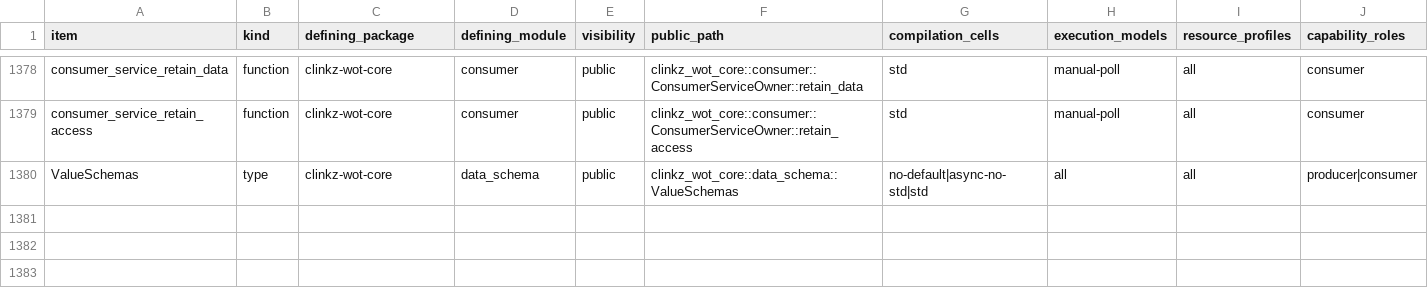
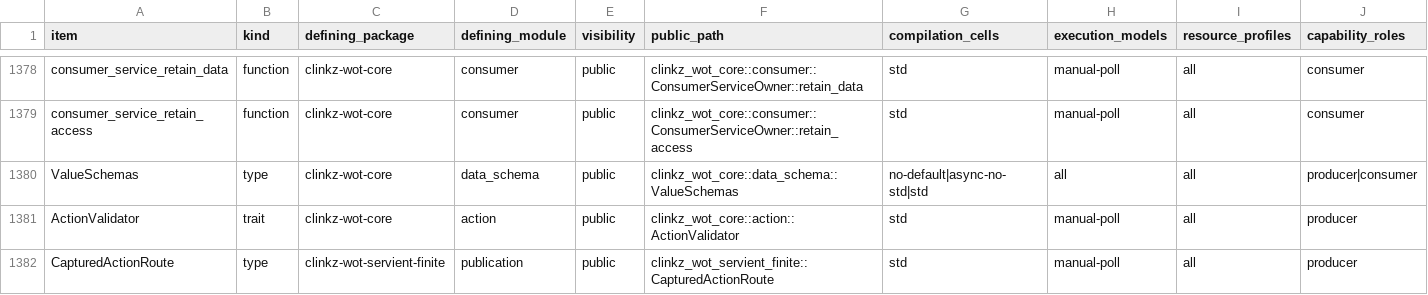
Before and after one commit to yushun1990/clinkz-wot, a CSV file: docs/api-ownership.csv, drawn as a sheet; only a part is shown, gaps mark what is left out; rows hold the shown columns only; the diff names each change by its address in the sheet, - before the commit and + after, or states it on an @@ line.

Commit message:
fix(action): prepay captured Producer validation work

```diff
--- a/docs/api-ownership.csv
+++ b/docs/api-ownership.csv
+row 1381: ActionValidator | trait | clinkz-wot-core | action | public | clinkz_wot_core::action::ActionValidator | std | manual-poll | all | producer
+row 1382: CapturedActionRoute | type | clinkz-wot-servient-finite | publication | public | clinkz_wot_servient_finite::CapturedActionRoute | std | manual-poll | all | producer
```
Also changed, not shown: 15 other files.
